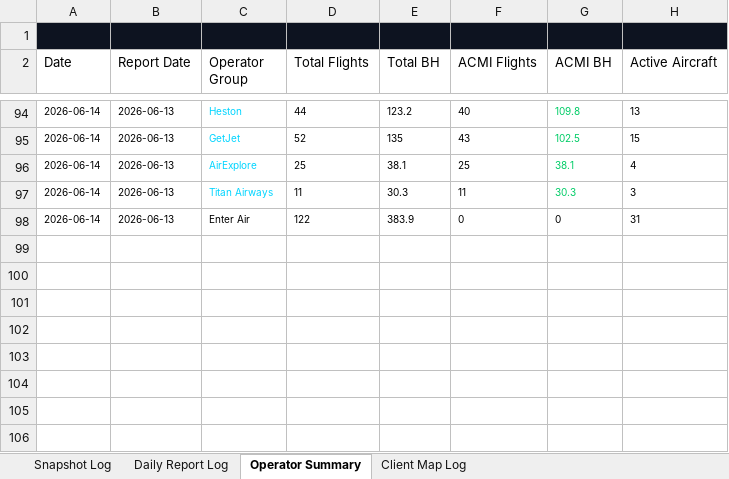
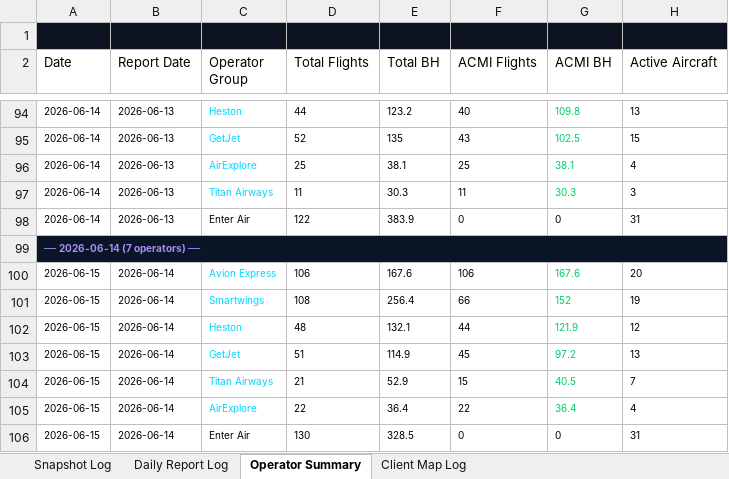
Before and after one commit to juliuskvx/acmi-tracker, an Excel workbook: data/acmi_log.xlsx, sheet Operator Summary, drawn as a sheet; only a part is shown, gaps mark what is left out; values as stored, in another font and other column widths than the file's, no borders; the diff names each change by its address in the sheet, - before the commit and + after, or states it on an @@ line.

```diff
--- a/data/acmi_log.xlsx (sheet Operator Summary)
+++ b/data/acmi_log.xlsx (sheet Operator Summary)
+row 99: ── 2026-06-14 (7 operators) ──
+row 100: 2026-06-15 | 2026-06-14 | Avion Express | 106 | 167.6 | 106 | 167.6 | 20
+row 101: 2026-06-15 | 2026-06-14 | Smartwings | 108 | 256.4 | 66 | 152 | 19
+row 102: 2026-06-15 | 2026-06-14 | Heston | 48 | 132.1 | 44 | 121.9 | 12
+row 103: 2026-06-15 | 2026-06-14 | GetJet | 51 | 114.9 | 45 | 97.2 | 13
+row 104: 2026-06-15 | 2026-06-14 | Titan Airways | 21 | 52.9 | 15 | 40.5 | 7
+row 105: 2026-06-15 | 2026-06-14 | AirExplore | 22 | 36.4 | 22 | 36.4 | 4
+row 106: 2026-06-15 | 2026-06-14 | Enter Air | 130 | 328.5 | 0 | 0 | 31
```
Also changed, not shown: sheet Snapshot Log, sheet Daily Report Log, sheet Client Map Log, 2 other files.
